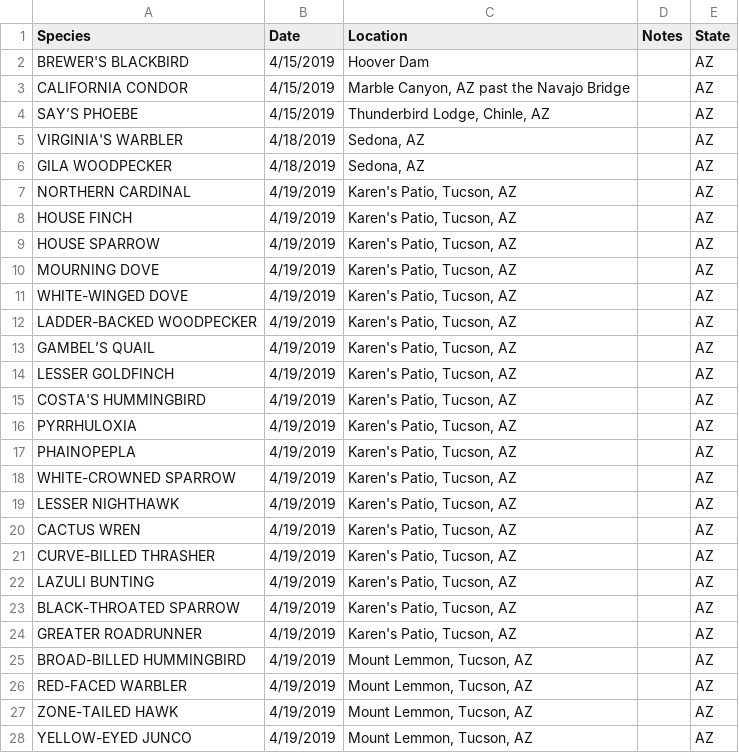
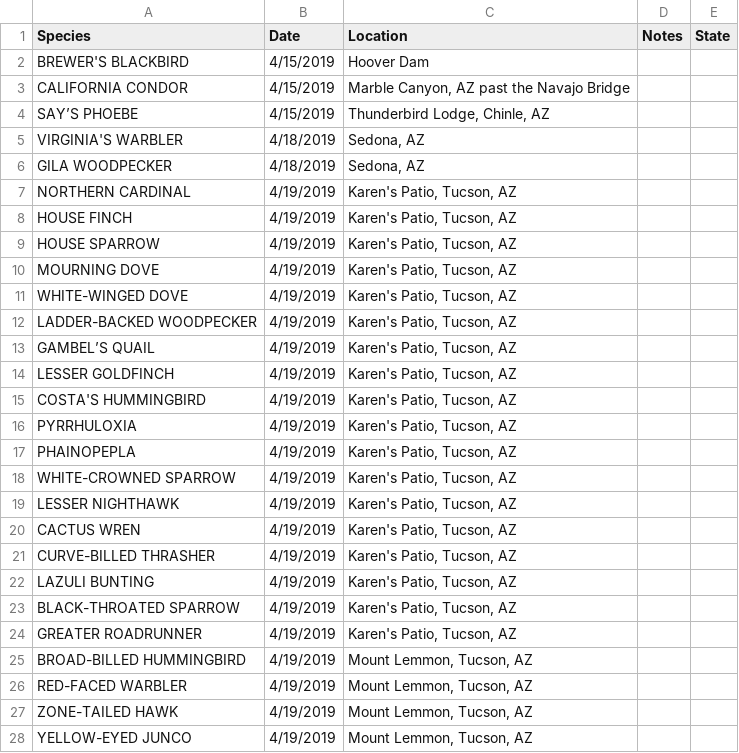
Before and after one commit to mpemburn/sandbox, a CSV file: storage/Data/Arizona Trip 2019.csv, drawn as a sheet; only a part is shown; the diff covers the shown part only.

```diff
--- a/storage/Data/Arizona Trip 2019.csv
+++ b/storage/Data/Arizona Trip 2019.csv
@@ -1,28 +1,28 @@
 Species,Date,Location,Notes,State
-BREWER'S BLACKBIRD,4/15/2019,Hoover Dam,,AZ
-CALIFORNIA CONDOR,4/15/2019,"Marble Canyon, AZ past the Navajo Bridge",,AZ
-SAY’S PHOEBE ,4/15/2019,"Thunderbird Lodge, Chinle, AZ",,AZ
-VIRGINIA'S WARBLER,4/18/2019,"Sedona, AZ",,AZ
-GILA WOODPECKER,4/18/2019,"Sedona, AZ",,AZ
-NORTHERN CARDINAL,4/19/2019,"Karen's Patio, Tucson, AZ",,AZ
-HOUSE FINCH,4/19/2019,"Karen's Patio, Tucson, AZ",,AZ
-HOUSE SPARROW,4/19/2019,"Karen's Patio, Tucson, AZ",,AZ
-MOURNING DOVE,4/19/2019,"Karen's Patio, Tucson, AZ",,AZ
-WHITE-WINGED DOVE,4/19/2019,"Karen's Patio, Tucson, AZ",,AZ
-LADDER-BACKED WOODPECKER,4/19/2019,"Karen's Patio, Tucson, AZ",,AZ
-GAMBEL’S QUAIL,4/19/2019,"Karen's Patio, Tucson, AZ",,AZ
-LESSER GOLDFINCH,4/19/2019,"Karen's Patio, Tucson, AZ",,AZ
-COSTA'S HUMMINGBIRD,4/19/2019,"Karen's Patio, Tucson, AZ",,AZ
-PYRRHULOXIA,4/19/2019,"Karen's Patio, Tucson, AZ",,AZ
-PHAINOPEPLA,4/19/2019,"Karen's Patio, Tucson, AZ",,AZ
-WHITE-CROWNED SPARROW,4/19/2019,"Karen's Patio, Tucson, AZ",,AZ
-LESSER NIGHTHAWK,4/19/2019,"Karen's Patio, Tucson, AZ",,AZ
-CACTUS WREN,4/19/2019,"Karen's Patio, Tucson, AZ",,AZ
-CURVE-BILLED THRASHER,4/19/2019,"Karen's Patio, Tucson, AZ",,AZ
-LAZULI BUNTING,4/19/2019,"Karen's Patio, Tucson, AZ",,AZ
-BLACK-THROATED SPARROW,4/19/2019,"Karen's Patio, Tucson, AZ",,AZ
-GREATER ROADRUNNER,4/19/2019,"Karen's Patio, Tucson, AZ",,AZ
-BROAD-BILLED HUMMINGBIRD,4/19/2019,"Mount Lemmon, Tucson, AZ",,AZ
-RED-FACED WARBLER,4/19/2019,"Mount Lemmon, Tucson, AZ",,AZ
-ZONE-TAILED HAWK,4/19/2019,"Mount Lemmon, Tucson, AZ",,AZ
-YELLOW-EYED JUNCO,4/19/2019,"Mount Lemmon, Tucson, AZ",,AZ
+BREWER'S BLACKBIRD,4/15/2019,Hoover Dam
+CALIFORNIA CONDOR,4/15/2019,"Marble Canyon, AZ past the Navajo Bridge"
+SAY’S PHOEBE ,4/15/2019,"Thunderbird Lodge, Chinle, AZ"
+VIRGINIA'S WARBLER,4/18/2019,"Sedona, AZ"
+GILA WOODPECKER,4/18/2019,"Sedona, AZ"
+NORTHERN CARDINAL,4/19/2019,"Karen's Patio, Tucson, AZ"
+HOUSE FINCH,4/19/2019,"Karen's Patio, Tucson, AZ"
+HOUSE SPARROW,4/19/2019,"Karen's Patio, Tucson, AZ"
+MOURNING DOVE,4/19/2019,"Karen's Patio, Tucson, AZ"
+WHITE-WINGED DOVE,4/19/2019,"Karen's Patio, Tucson, AZ"
+LADDER-BACKED WOODPECKER,4/19/2019,"Karen's Patio, Tucson, AZ"
+GAMBEL’S QUAIL,4/19/2019,"Karen's Patio, Tucson, AZ"
+LESSER GOLDFINCH,4/19/2019,"Karen's Patio, Tucson, AZ"
+COSTA'S HUMMINGBIRD,4/19/2019,"Karen's Patio, Tucson, AZ"
+PYRRHULOXIA,4/19/2019,"Karen's Patio, Tucson, AZ"
+PHAINOPEPLA,4/19/2019,"Karen's Patio, Tucson, AZ"
+WHITE-CROWNED SPARROW,4/19/2019,"Karen's Patio, Tucson, AZ"
+LESSER NIGHTHAWK,4/19/2019,"Karen's Patio, Tucson, AZ"
+CACTUS WREN,4/19/2019,"Karen's Patio, Tucson, AZ"
+CURVE-BILLED THRASHER,4/19/2019,"Karen's Patio, Tucson, AZ"
+LAZULI BUNTING,4/19/2019,"Karen's Patio, Tucson, AZ"
+BLACK-THROATED SPARROW,4/19/2019,"Karen's Patio, Tucson, AZ"
+GREATER ROADRUNNER,4/19/2019,"Karen's Patio, Tucson, AZ"
+BROAD-BILLED HUMMINGBIRD,4/19/2019,"Mount Lemmon, Tucson, AZ"
+RED-FACED WARBLER,4/19/2019,"Mount Lemmon, Tucson, AZ"
+ZONE-TAILED HAWK,4/19/2019,"Mount Lemmon, Tucson, AZ"
+YELLOW-EYED JUNCO,4/19/2019,"Mount Lemmon, Tucson, AZ"
```
Also changed, not shown: 57 edited cells elsewhere in this file, storage/Data/Life List 1995.csv, storage/Data/Life List 2019-04.csv, 2 other files.
